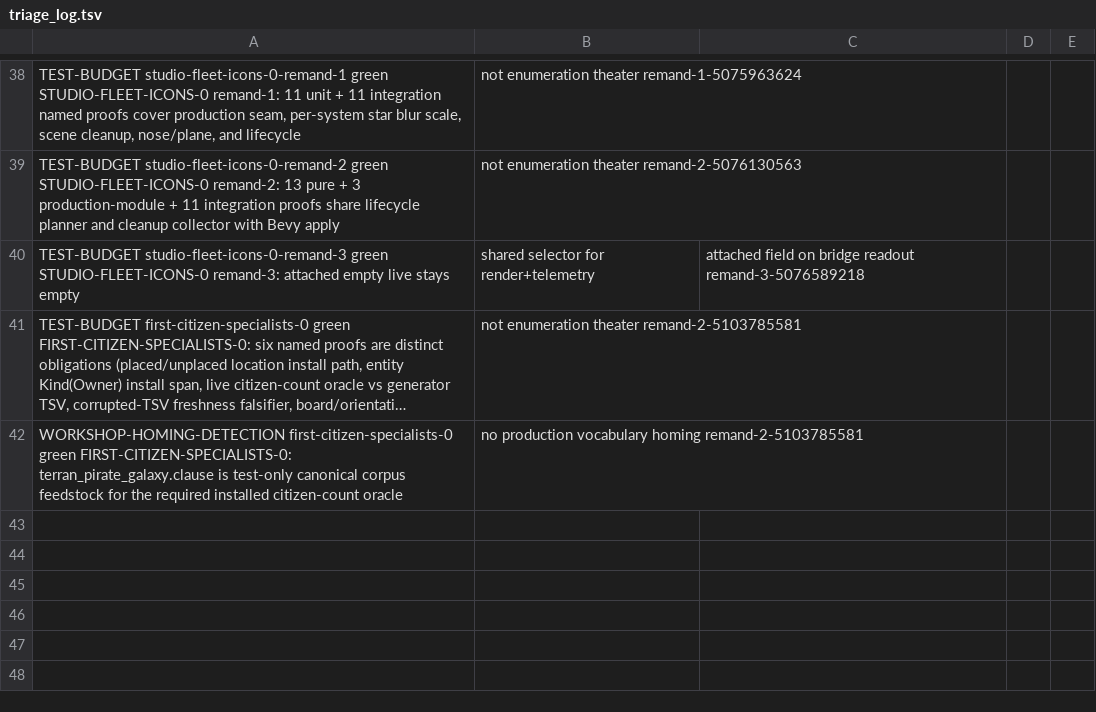
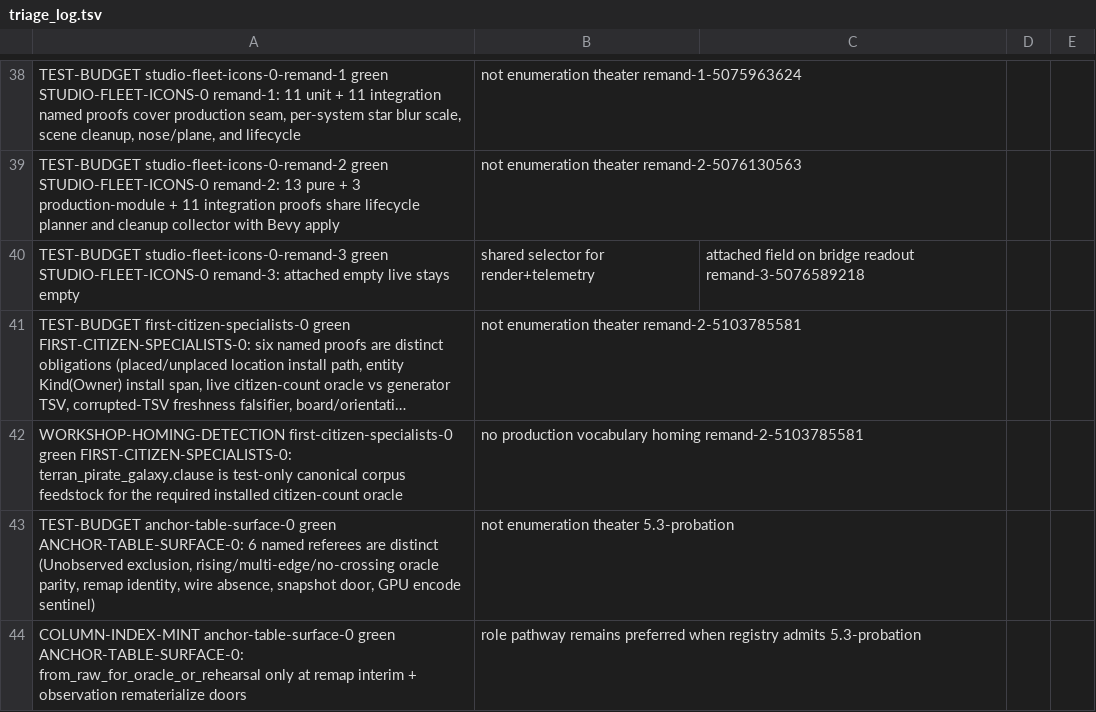
Before and after one commit to khorum08/SimThing, a TSV file: scripts/ci/triage_log.tsv, drawn as a sheet; only a part is shown, gaps mark what is left out; long unchanged cells end in …; the diff names each change by its address in the sheet, - before the commit and + after, or states it on an @@ line.

```diff
--- a/scripts/ci/triage_log.tsv
+++ b/scripts/ci/triage_log.tsv
+row 43: TEST-BUDGET anchor-table-surface-0 green ANCHOR-TABLE-SURFACE-0: 6 named referees are distinct (Unobserved exclusion, rising/multi-edge/no-crossing oracle parity, remap identity, wire absence, snapshot door, GPU encode sentinel) | not enumeration theater 5.3-probation
+row 44: COLUMN-INDEX-MINT anchor-table-surface-0 green ANCHOR-TABLE-SURFACE-0: from_raw_for_oracle_or_rehearsal only at remap interim + observation rematerialize doors | role pathway remains preferred when registry admits 5.3-probation
```
Also changed, not shown: scripts/ci/anchor_reach_log.tsv, scripts/ci/inspect_justifications.tsv, 2 other files.
